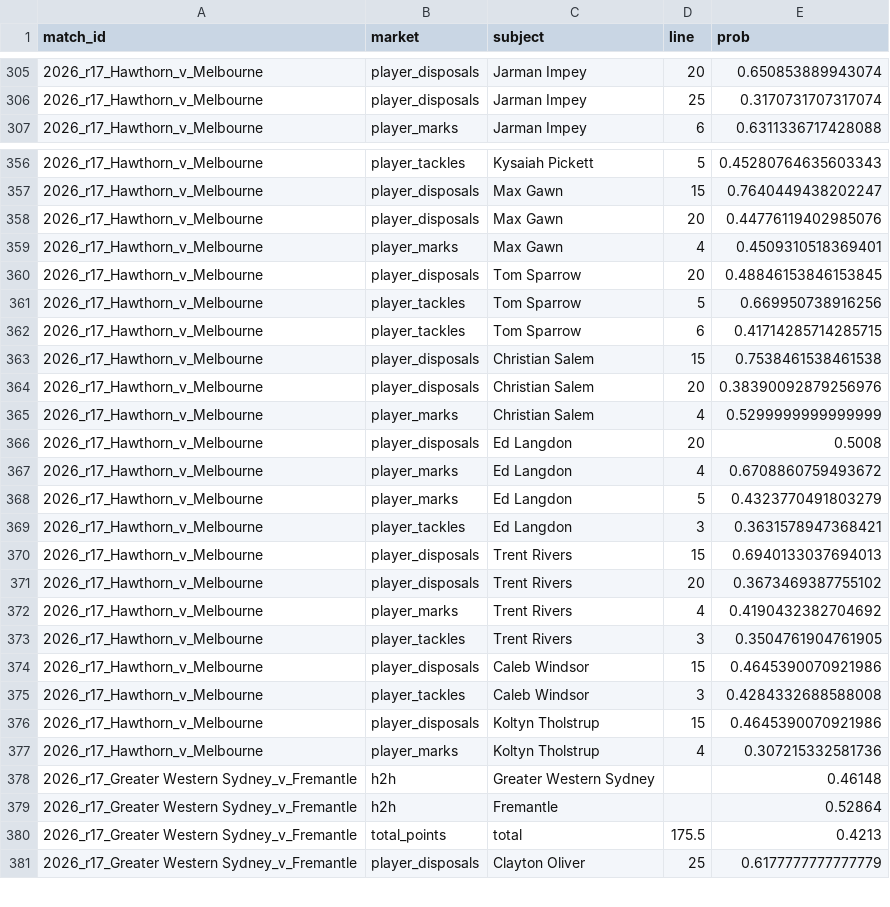
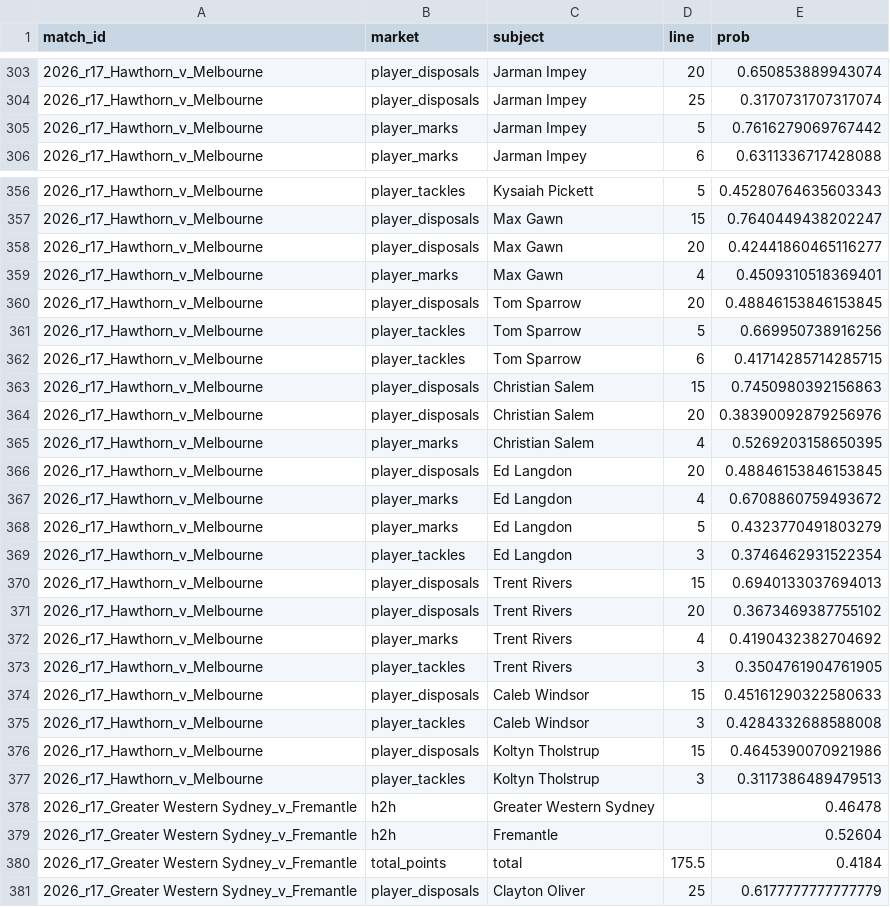
Before and after one commit to beningram308/AFL-claude-code, a CSV file: reports/2026_r17_predictions.csv, drawn as a sheet; only a part is shown, gaps mark what is left out; the diff covers the shown part only.

```diff
--- a/reports/2026_r17_predictions.csv
+++ b/reports/2026_r17_predictions.csv
@@ -306,2 +304,3 @@ match_id,market,subject,line,prob
 2026_r17_Hawthorn_v_Melbourne,player_disposals,Jarman Impey,25,0.3170731707317074
+2026_r17_Hawthorn_v_Melbourne,player_marks,Jarman Impey,5,0.7616279069767442
 2026_r17_Hawthorn_v_Melbourne,player_marks,Jarman Impey,6,0.6311336717428088
@@ -357,3 +357,3 @@ match_id,market,subject,line,prob
 2026_r17_Hawthorn_v_Melbourne,player_disposals,Max Gawn,15,0.7640449438202247
-2026_r17_Hawthorn_v_Melbourne,player_disposals,Max Gawn,20,0.44776119402985076
+2026_r17_Hawthorn_v_Melbourne,player_disposals,Max Gawn,20,0.42441860465116277
 2026_r17_Hawthorn_v_Melbourne,player_marks,Max Gawn,4,0.4509310518369401
@@ -362,9 +362,9 @@ match_id,market,subject,line,prob
 2026_r17_Hawthorn_v_Melbourne,player_tackles,Tom Sparrow,6,0.41714285714285715
-2026_r17_Hawthorn_v_Melbourne,player_disposals,Christian Salem,15,0.7538461538461538
+2026_r17_Hawthorn_v_Melbourne,player_disposals,Christian Salem,15,0.7450980392156863
 2026_r17_Hawthorn_v_Melbourne,player_disposals,Christian Salem,20,0.38390092879256976
-2026_r17_Hawthorn_v_Melbourne,player_marks,Christian Salem,4,0.5299999999999999
-2026_r17_Hawthorn_v_Melbourne,player_disposals,Ed Langdon,20,0.5008
+2026_r17_Hawthorn_v_Melbourne,player_marks,Christian Salem,4,0.5269203158650395
+2026_r17_Hawthorn_v_Melbourne,player_disposals,Ed Langdon,20,0.48846153846153845
 2026_r17_Hawthorn_v_Melbourne,player_marks,Ed Langdon,4,0.6708860759493672
 2026_r17_Hawthorn_v_Melbourne,player_marks,Ed Langdon,5,0.4323770491803279
-2026_r17_Hawthorn_v_Melbourne,player_tackles,Ed Langdon,3,0.3631578947368421
+2026_r17_Hawthorn_v_Melbourne,player_tackles,Ed Langdon,3,0.3746462931522354
 2026_r17_Hawthorn_v_Melbourne,player_disposals,Trent Rivers,15,0.6940133037694013
@@ -373,9 +373,9 @@ match_id,market,subject,line,prob
 2026_r17_Hawthorn_v_Melbourne,player_tackles,Trent Rivers,3,0.3504761904761905
-2026_r17_Hawthorn_v_Melbourne,player_disposals,Caleb Windsor,15,0.4645390070921986
+2026_r17_Hawthorn_v_Melbourne,player_disposals,Caleb Windsor,15,0.45161290322580633
 2026_r17_Hawthorn_v_Melbourne,player_tackles,Caleb Windsor,3,0.4284332688588008
 2026_r17_Hawthorn_v_Melbourne,player_disposals,Koltyn Tholstrup,15,0.4645390070921986
-2026_r17_Hawthorn_v_Melbourne,player_marks,Koltyn Tholstrup,4,0.307215332581736
-2026_r17_Greater Western Sydney_v_Fremantle,h2h,Greater Western Sydney,,0.46148
-2026_r17_Greater Western Sydney_v_Fremantle,h2h,Fremantle,,0.52864
-2026_r17_Greater Western Sydney_v_Fremantle,total_points,total,175.5,0.4213
+2026_r17_Hawthorn_v_Melbourne,player_tackles,Koltyn Tholstrup,3,0.3117386489479513
+2026_r17_Greater Western Sydney_v_Fremantle,h2h,Greater Western Sydney,,0.46478
+2026_r17_Greater Western Sydney_v_Fremantle,h2h,Fremantle,,0.52604
+2026_r17_Greater Western Sydney_v_Fremantle,total_points,total,175.5,0.4184
 2026_r17_Greater Western Sydney_v_Fremantle,player_disposals,Clayton Oliver,25,0.6177777777777779
```
Also changed, not shown: 6 added rows, 3 removed rows and 110 edited cells elsewhere in this file, 4 other files.
